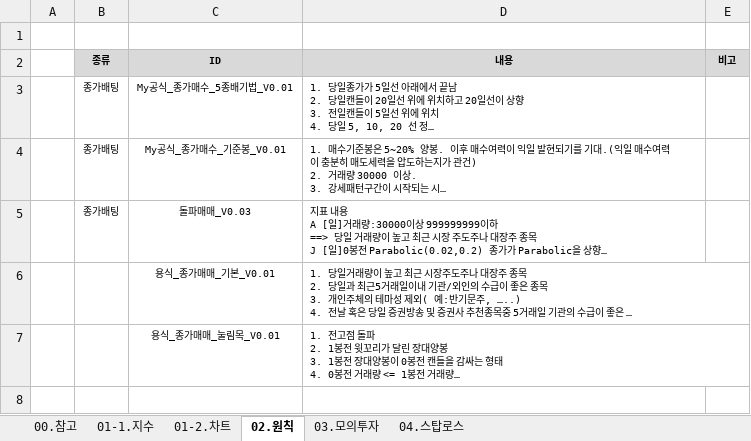
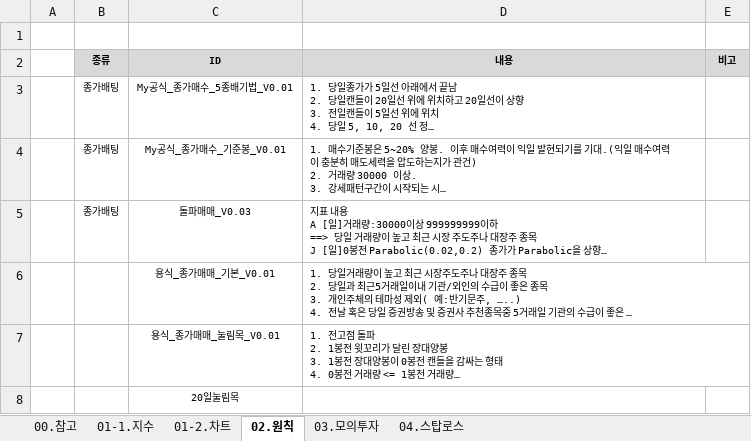
Before and after one commit to YongSoekChoeng/stocks, an Excel workbook: WorkShop/01.docs/01.초기학습.xlsx, sheet 02.원칙, drawn as a sheet; long unchanged cells end in …; values as stored, in another font and other column widths than the file's, no borders; the diff names each change by its address in the sheet, - before the commit and + after, or states it on an @@ line.

```diff
--- a/WorkShop/01.docs/01.초기학습.xlsx (sheet 02.원칙)
+++ b/WorkShop/01.docs/01.초기학습.xlsx (sheet 02.원칙)
+row 8:  |  | 20일눌림목
```
Also changed, not shown: sheet 03.모의투자, formulas that keep their value.
